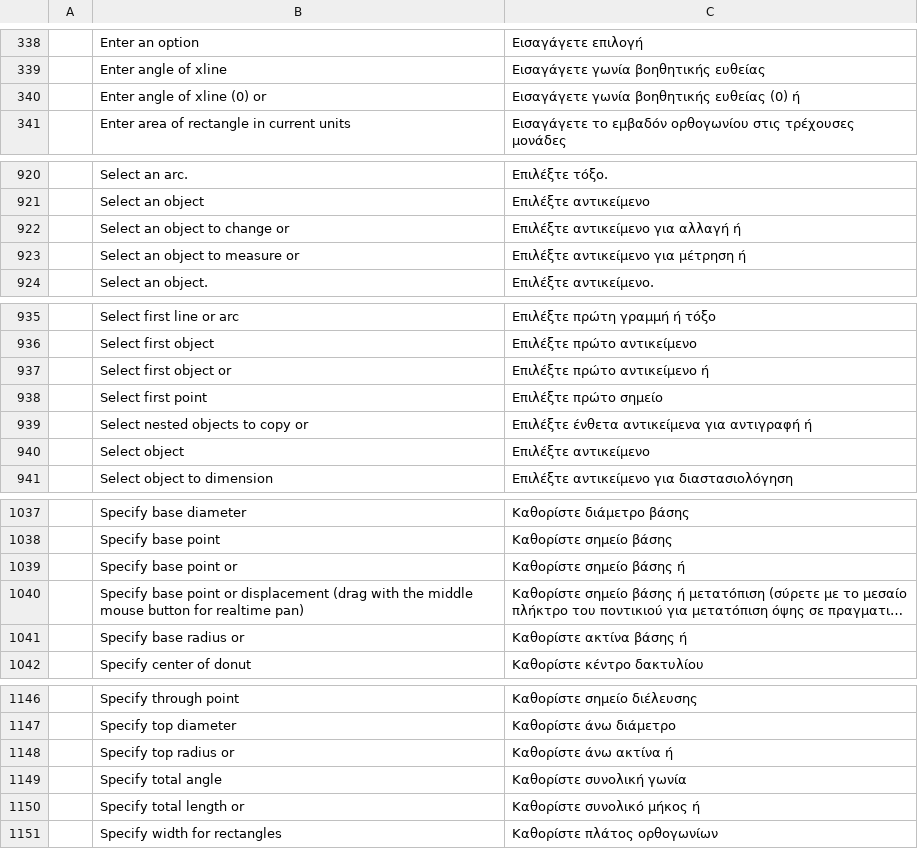
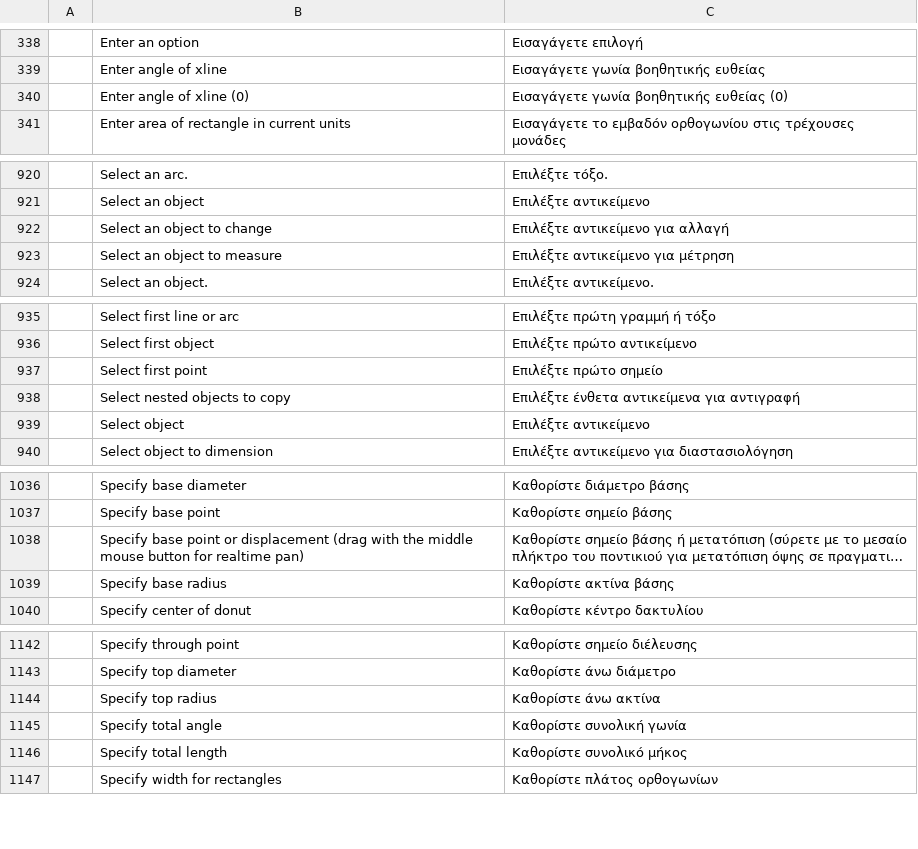
Before and after one commit to AICodeForgedev/cadaddy, a TSV file: crates/ui-egui/src/i18n/el.tsv, drawn as a sheet; only a part is shown, gaps mark what is left out; long unchanged cells end in …; removed rows and columns are numbered as before the commit, all else as after; the diff covers the shown part only; the diff names each change by its address in the sheet, - before the commit and + after, or states it on an @@ line.

```diff
--- a/crates/ui-egui/src/i18n/el.tsv
+++ b/crates/ui-egui/src/i18n/el.tsv
-B340: Enter angle of xline (0) or
+B340: Enter angle of xline (0)
-C340: Εισαγάγετε γωνία βοηθητικής ευθείας (0) ή
+C340: Εισαγάγετε γωνία βοηθητικής ευθείας (0)
-B922: Select an object to change or
+B922: Select an object to change
-C922: Επιλέξτε αντικείμενο για αλλαγή ή
+C922: Επιλέξτε αντικείμενο για αλλαγή
-B923: Select an object to measure or
+B923: Select an object to measure
-C923: Επιλέξτε αντικείμενο για μέτρηση ή
+C923: Επιλέξτε αντικείμενο για μέτρηση
-row 937:  | Select first object or | Επιλέξτε πρώτο αντικείμενο ή
-B938: Select nested objects to copy or
+B938: Select nested objects to copy
-C938: Επιλέξτε ένθετα αντικείμενα για αντιγραφή ή
+C938: Επιλέξτε ένθετα αντικείμενα για αντιγραφή
-row 1039:  | Specify base point or | Καθορίστε σημείο βάσης ή
-B1039: Specify base radius or
+B1039: Specify base radius
-C1039: Καθορίστε ακτίνα βάσης ή
+C1039: Καθορίστε ακτίνα βάσης
-B1144: Specify top radius or
+B1144: Specify top radius
-C1144: Καθορίστε άνω ακτίνα ή
+C1144: Καθορίστε άνω ακτίνα
-B1146: Specify total length or
+B1146: Specify total length
-C1146: Καθορίστε συνολικό μήκος ή
+C1146: Καθορίστε συνολικό μήκος
```
Also changed, not shown: 2 removed rows and 6 edited cells elsewhere in this file, crates/ui-egui/src/i18n/ar.tsv, crates/ui-egui/src/i18n/ko.tsv, 24 other files.
